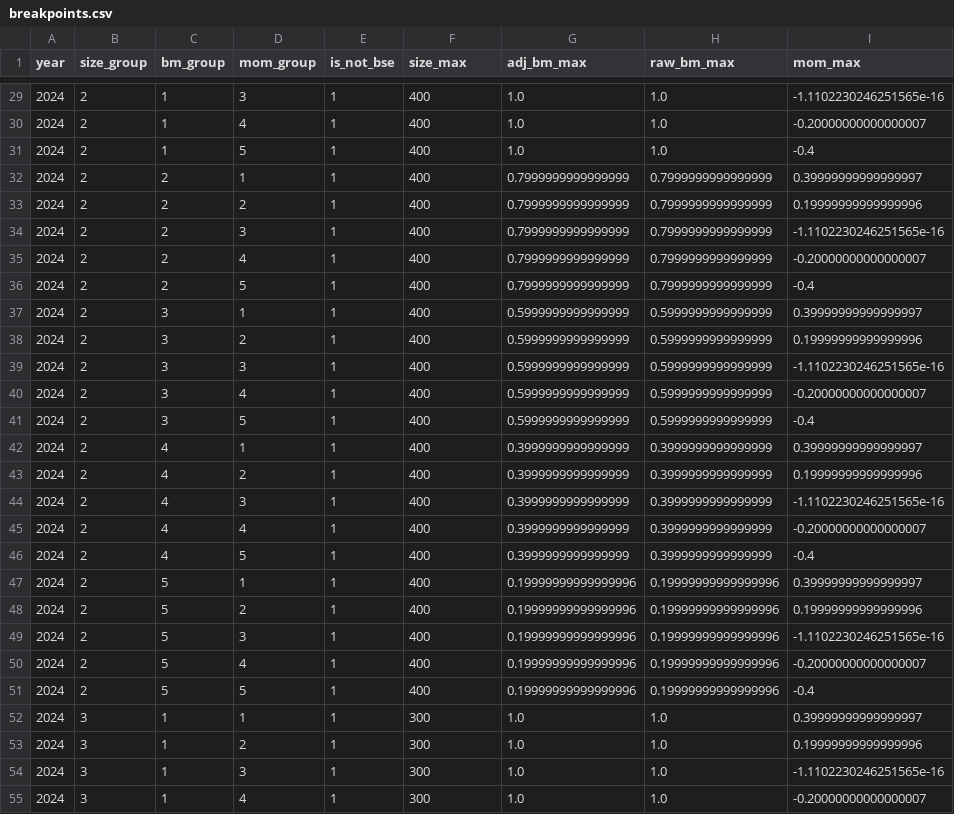
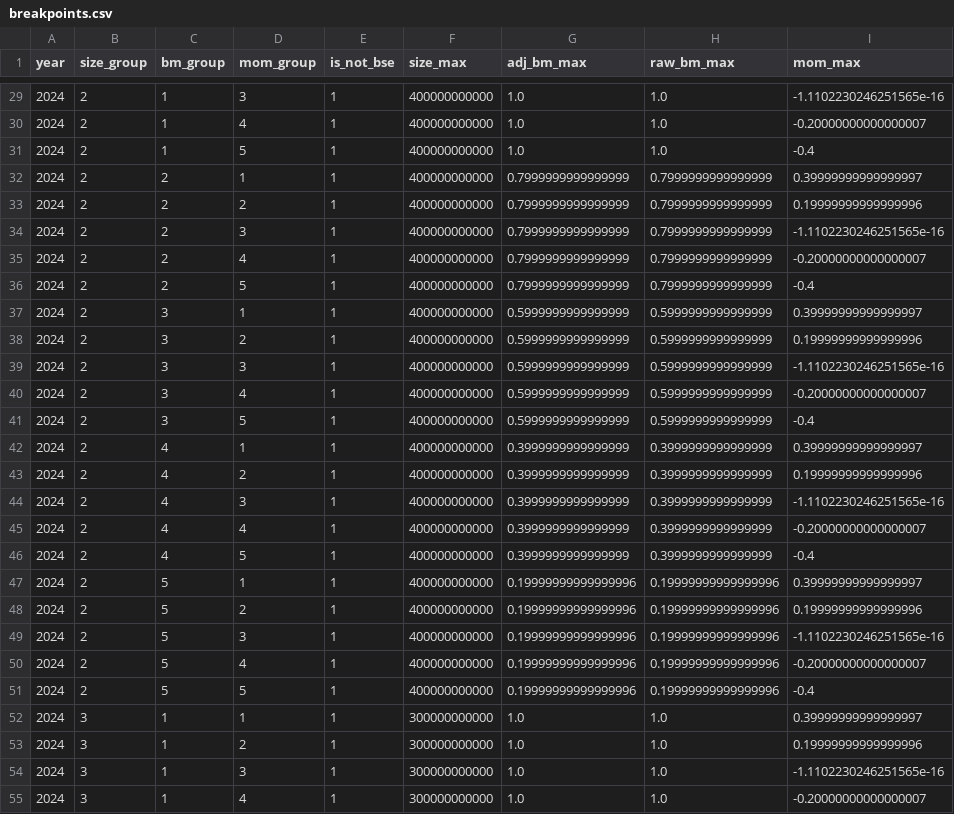
Before and after one commit to sylvialiu-0417/dgtw-fund-attribution-agent, a CSV file: examples/synthetic/breakpoints.csv, drawn as a sheet; only a part is shown, gaps mark what is left out; the diff covers the shown part only.

```diff
--- a/examples/synthetic/breakpoints.csv
+++ b/examples/synthetic/breakpoints.csv
@@ -29,27 +29,27 @@ year,size_group,bm_group,mom_group,is_not_bse,size_max,adj_bm_max,raw_bm_max,mom
-2024,2,1,3,1,400,1.0,1.0,-1.1102230246251565e-16
-2024,2,1,4,1,400,1.0,1.0,-0.20000000000000007
-2024,2,1,5,1,400,1.0,1.0,-0.4
-2024,2,2,1,1,400,0.7999999999999999,0.7999999999999999,0.39999999999999997
-2024,2,2,2,1,400,0.7999999999999999,0.7999999999999999,0.19999999999999996
-2024,2,2,3,1,400,0.7999999999999999,0.7999999999999999,-1.1102230246251565e-16
-2024,2,2,4,1,400,0.7999999999999999,0.7999999999999999,-0.20000000000000007
-2024,2,2,5,1,400,0.7999999999999999,0.7999999999999999,-0.4
-2024,2,3,1,1,400,0.5999999999999999,0.5999999999999999,0.39999999999999997
-2024,2,3,2,1,400,0.5999999999999999,0.5999999999999999,0.19999999999999996
-2024,2,3,3,1,400,0.5999999999999999,0.5999999999999999,-1.1102230246251565e-16
-2024,2,3,4,1,400,0.5999999999999999,0.5999999999999999,-0.20000000000000007
-2024,2,3,5,1,400,0.5999999999999999,0.5999999999999999,-0.4
-2024,2,4,1,1,400,0.3999999999999999,0.3999999999999999,0.39999999999999997
-2024,2,4,2,1,400,0.3999999999999999,0.3999999999999999,0.19999999999999996
-2024,2,4,3,1,400,0.3999999999999999,0.3999999999999999,-1.1102230246251565e-16
-2024,2,4,4,1,400,0.3999999999999999,0.3999999999999999,-0.20000000000000007
-2024,2,4,5,1,400,0.3999999999999999,0.3999999999999999,-0.4
-2024,2,5,1,1,400,0.19999999999999996,0.19999999999999996,0.39999999999999997
-2024,2,5,2,1,400,0.19999999999999996,0.19999999999999996,0.19999999999999996
-2024,2,5,3,1,400,0.19999999999999996,0.19999999999999996,-1.1102230246251565e-16
-2024,2,5,4,1,400,0.19999999999999996,0.19999999999999996,-0.20000000000000007
-2024,2,5,5,1,400,0.19999999999999996,0.19999999999999996,-0.4
-2024,3,1,1,1,300,1.0,1.0,0.39999999999999997
-2024,3,1,2,1,300,1.0,1.0,0.19999999999999996
-2024,3,1,3,1,300,1.0,1.0,-1.1102230246251565e-16
-2024,3,1,4,1,300,1.0,1.0,-0.20000000000000007
+2024,2,1,3,1,400000000000,1.0,1.0,-1.1102230246251565e-16
+2024,2,1,4,1,400000000000,1.0,1.0,-0.20000000000000007
+2024,2,1,5,1,400000000000,1.0,1.0,-0.4
+2024,2,2,1,1,400000000000,0.7999999999999999,0.7999999999999999,0.39999999999999997
+2024,2,2,2,1,400000000000,0.7999999999999999,0.7999999999999999,0.19999999999999996
+2024,2,2,3,1,400000000000,0.7999999999999999,0.7999999999999999,-1.1102230246251565e-16
+2024,2,2,4,1,400000000000,0.7999999999999999,0.7999999999999999,-0.20000000000000007
+2024,2,2,5,1,400000000000,0.7999999999999999,0.7999999999999999,-0.4
+2024,2,3,1,1,400000000000,0.5999999999999999,0.5999999999999999,0.39999999999999997
+2024,2,3,2,1,400000000000,0.5999999999999999,0.5999999999999999,0.19999999999999996
+2024,2,3,3,1,400000000000,0.5999999999999999,0.5999999999999999,-1.1102230246251565e-16
+2024,2,3,4,1,400000000000,0.5999999999999999,0.5999999999999999,-0.20000000000000007
+2024,2,3,5,1,400000000000,0.5999999999999999,0.5999999999999999,-0.4
+2024,2,4,1,1,400000000000,0.3999999999999999,0.3999999999999999,0.39999999999999997
+2024,2,4,2,1,400000000000,0.3999999999999999,0.3999999999999999,0.19999999999999996
+2024,2,4,3,1,400000000000,0.3999999999999999,0.3999999999999999,-1.1102230246251565e-16
+2024,2,4,4,1,400000000000,0.3999999999999999,0.3999999999999999,-0.20000000000000007
+2024,2,4,5,1,400000000000,0.3999999999999999,0.3999999999999999,-0.4
+2024,2,5,1,1,400000000000,0.19999999999999996,0.19999999999999996,0.39999999999999997
+2024,2,5,2,1,400000000000,0.19999999999999996,0.19999999999999996,0.19999999999999996
+2024,2,5,3,1,400000000000,0.19999999999999996,0.19999999999999996,-1.1102230246251565e-16
+2024,2,5,4,1,400000000000,0.19999999999999996,0.19999999999999996,-0.20000000000000007
+2024,2,5,5,1,400000000000,0.19999999999999996,0.19999999999999996,-0.4
+2024,3,1,1,1,300000000000,1.0,1.0,0.39999999999999997
+2024,3,1,2,1,300000000000,1.0,1.0,0.19999999999999996
+2024,3,1,3,1,300000000000,1.0,1.0,-1.1102230246251565e-16
+2024,3,1,4,1,300000000000,1.0,1.0,-0.20000000000000007
```
Also changed, not shown: 98 edited cells elsewhere in this file, 15 other files.
